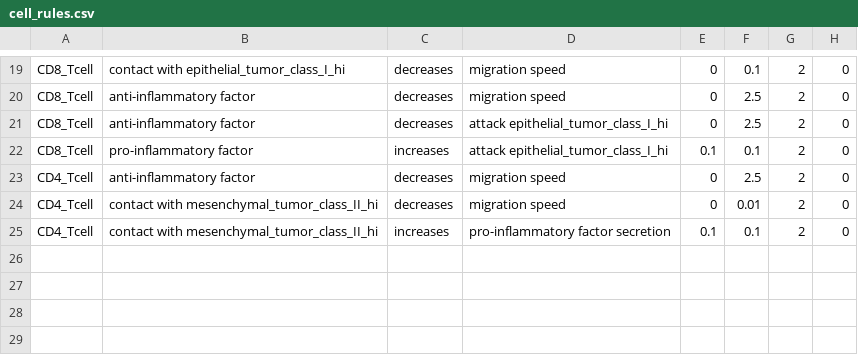
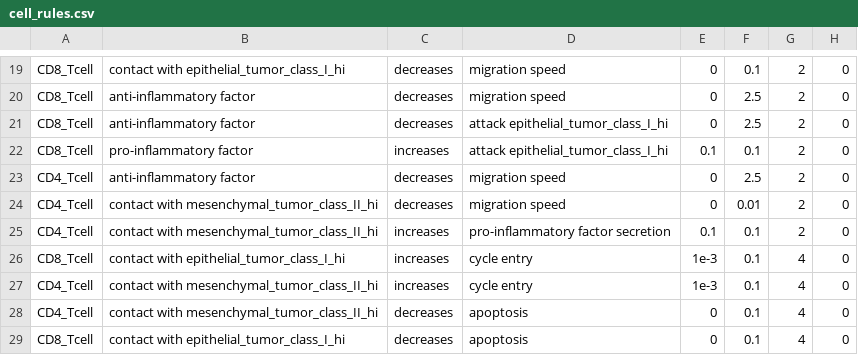
Before and after one commit to Jnaranjo-tech/grammar_samples, a CSV file: user_projects/epi_caf_antigen_presentation_h1/config/cell_rules.csv, drawn as a sheet; only a part is shown, gaps mark what is left out.

```diff
--- a/user_projects/epi_caf_antigen_presentation_h1/config/cell_rules.csv
+++ b/user_projects/epi_caf_antigen_presentation_h1/config/cell_rules.csv
@@ -25 +25,5 @@ CD4_Tcell,contact with mesenchymal_tumor_class_II_hi,decreases,migration speed,0
 CD4_Tcell,contact with mesenchymal_tumor_class_II_hi,increases,pro-inflammatory factor secretion,0.1,0.1,2,0
+CD8_Tcell,contact with epithelial_tumor_class_I_hi,increases,cycle entry,1e-3,0.1,4,0
+CD4_Tcell,contact with mesenchymal_tumor_class_II_hi,increases,cycle entry,1e-3,0.1,4,0
+CD4_Tcell,contact with mesenchymal_tumor_class_II_hi,decreases,apoptosis,0,0.1,4,0
+CD8_Tcell,contact with epithelial_tumor_class_I_hi,decreases,apoptosis,0,0.1,4,0
```
Also changed, not shown: user_projects/epi_caf_antigen_presentation/config/cell_rules.csv, user_projects/epi_caf_antigen_presentation/config/ics/coculture/cells.csv, 9 other files.
